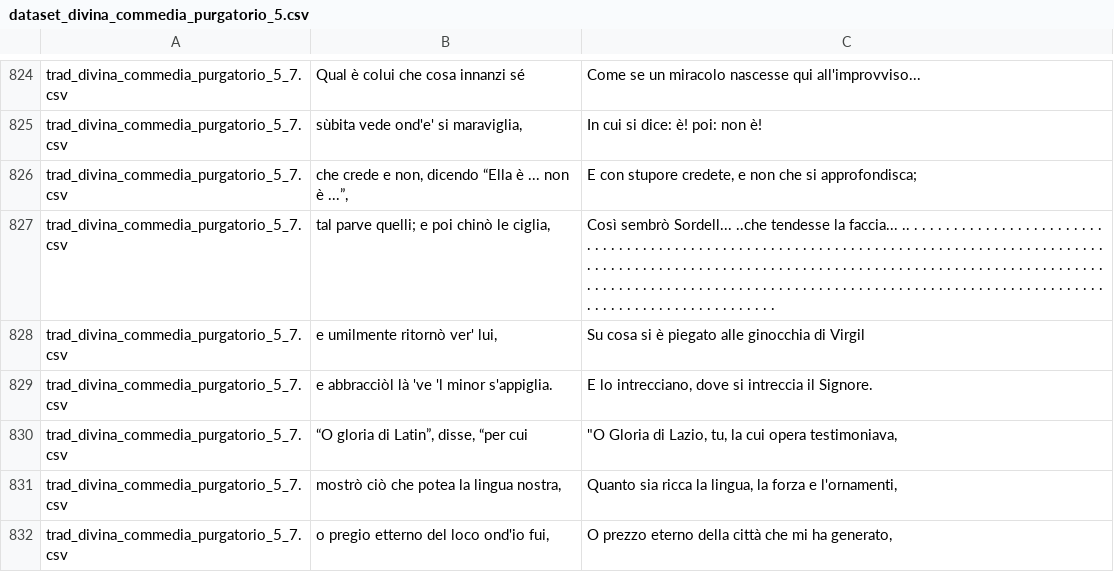
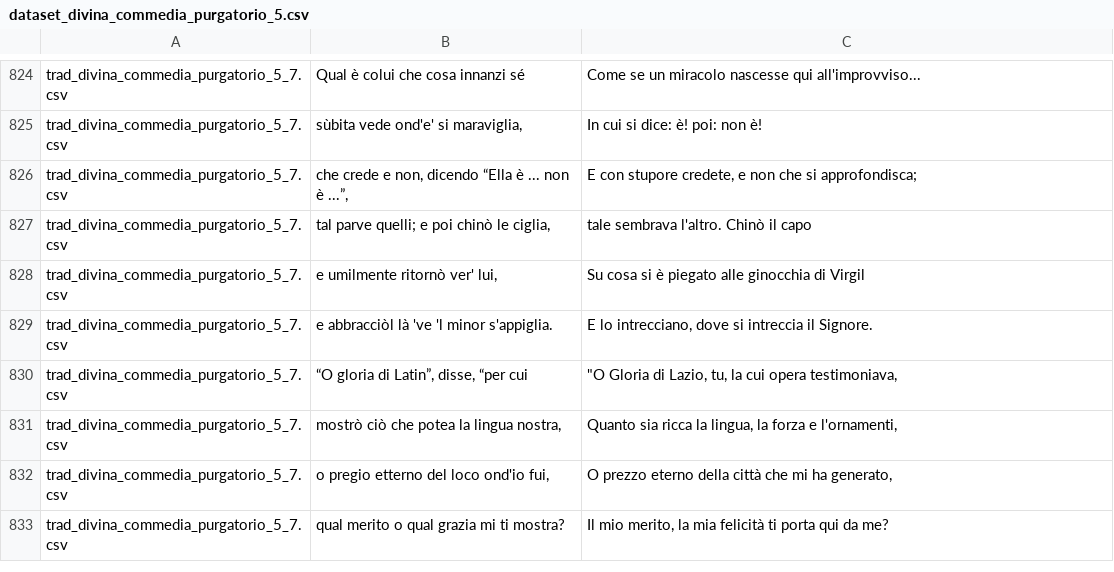
Before and after one commit to mattabott/Dante_Transformer, a CSV file: dataset_divina_commedia_purgatorio_5.csv, drawn as a sheet; only a part is shown, gaps mark what is left out; the shorter side is filled out with more unchanged rows; the diff names each change by its address in the sheet, - before the commit and + after, or states it on an @@ line.

```diff
--- a/dataset_divina_commedia_purgatorio_5.csv
+++ b/dataset_divina_commedia_purgatorio_5.csv
-C827: Così sembrò Sordell... ..che tendesse la faccia... .. . . . . . . . . . . . . . . . . . . . . . . . . . . . . . . . . . . . . . . . . . . . . . . . . . . . . . . . . . . . . . . . . . . . . . . . . . . . . . . . . . . . . . . . . . . . . . . . . . . . . . . . . . . . . . . . . . . . . . . . . . . . . . . . . . . . . . . . . . . . . . . . . . . . . . . . . . . . . . . . . . . . . . . . . . . . . . . . . . . . . . . . . . . . . . . . . . . . . . . . . . . . . . . . . . . . . . . . . . . . . . . . . . . . . . . . . . . . . . . . . . . .
+C827: tale sembrava l'altro. Chinò il capo
```
Also changed, not shown: dataset_divina_commedia_inferno_3.csv, dataset_fiore.csv, 2 other files.
